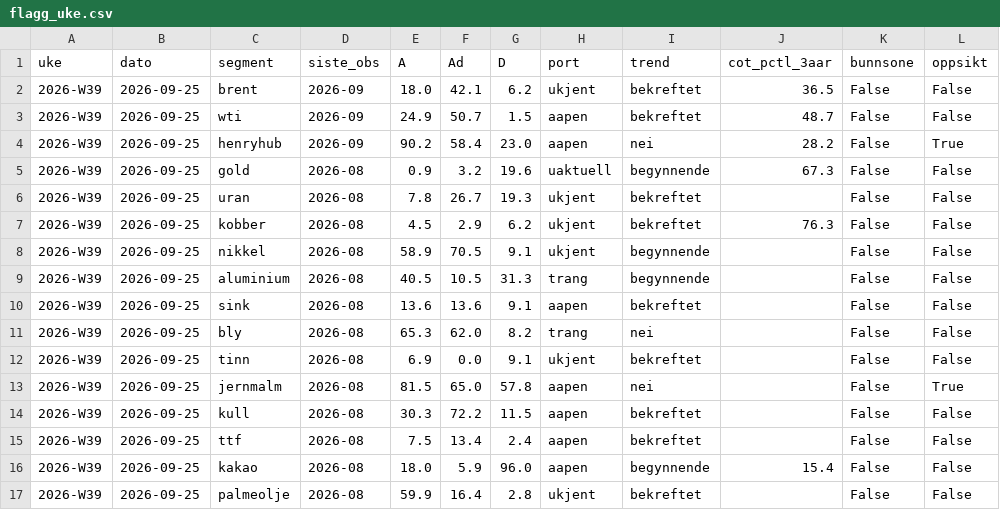
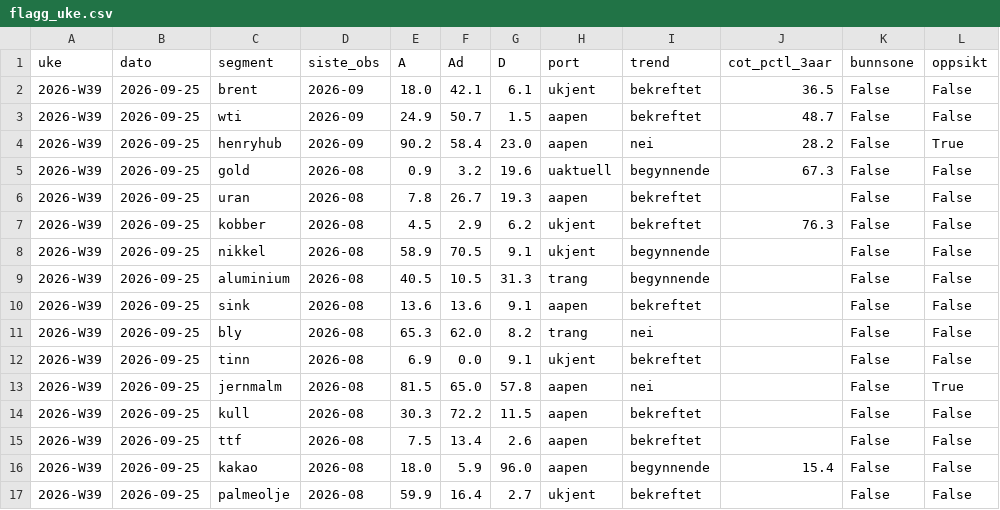
Before and after one commit to frdmid/syklusbordet-data, a CSV file: logg/flagg_uke.csv, drawn as a sheet.

```diff
--- a/logg/flagg_uke.csv
+++ b/logg/flagg_uke.csv
@@ -1,3 +1,3 @@
 uke,dato,segment,siste_obs,A,Ad,D,port,trend,cot_pctl_3aar,bunnsone,oppsikt
-2026-W39,2026-09-25,brent,2026-09,18.0,42.1,6.2,ukjent,bekreftet,36.5,False,False
+2026-W39,2026-09-25,brent,2026-09,18.0,42.1,6.1,ukjent,bekreftet,36.5,False,False
 2026-W39,2026-09-25,wti,2026-09,24.9,50.7,1.5,aapen,bekreftet,48.7,False,False
@@ -5,3 +5,3 @@ uke,dato,segment,siste_obs,A,Ad,D,port,trend,cot_pctl_3aar,bunnsone,oppsikt
 2026-W39,2026-09-25,gold,2026-08,0.9,3.2,19.6,uaktuell,begynnende,67.3,False,False
-2026-W39,2026-09-25,uran,2026-08,7.8,26.7,19.3,ukjent,bekreftet,,False,False
+2026-W39,2026-09-25,uran,2026-08,7.8,26.7,19.3,aapen,bekreftet,,False,False
 2026-W39,2026-09-25,kobber,2026-08,4.5,2.9,6.2,ukjent,bekreftet,76.3,False,False
@@ -14,4 +14,4 @@ uke,dato,segment,siste_obs,A,Ad,D,port,trend,cot_pctl_3aar,bunnsone,oppsikt
 2026-W39,2026-09-25,kull,2026-08,30.3,72.2,11.5,aapen,bekreftet,,False,False
-2026-W39,2026-09-25,ttf,2026-08,7.5,13.4,2.4,aapen,bekreftet,,False,False
+2026-W39,2026-09-25,ttf,2026-08,7.5,13.4,2.6,aapen,bekreftet,,False,False
 2026-W39,2026-09-25,kakao,2026-08,18.0,5.9,96.0,aapen,begynnende,15.4,False,False
-2026-W39,2026-09-25,palmeolje,2026-08,59.9,16.4,2.8,ukjent,bekreftet,,False,False
+2026-W39,2026-09-25,palmeolje,2026-08,59.9,16.4,2.7,ukjent,bekreftet,,False,False
```
